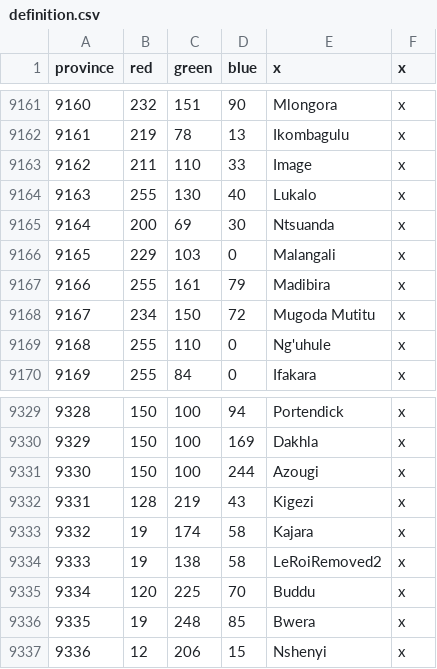
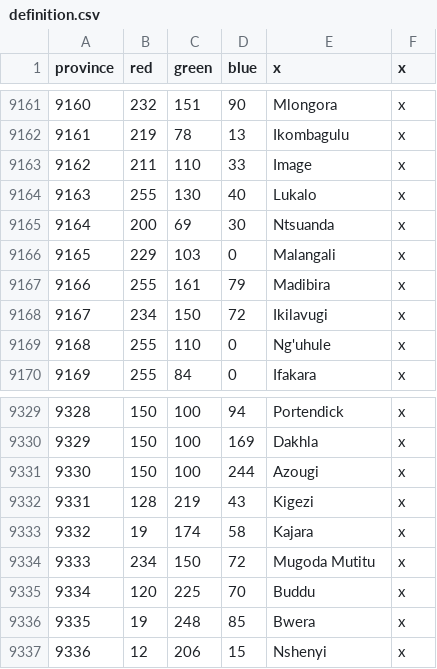
Before and after one commit to LeRoi6/Africa-Universalis-Modding-Community, a CSV file: map/definition.csv, drawn as a sheet; only a part is shown, gaps mark what is left out.

```diff
--- a/map/definition.csv
+++ b/map/definition.csv
@@ -9167,3 +9167,3 @@ province;red;green;blue;x;x
 9166;255;161;79;Madibira;x
-9167;234;150;72;Mugoda Mutitu;x
+9167;234;150;72;Ikilavugi;x
 9168;255;110;0;Ng'uhule;x
@@ -9333,3 +9333,3 @@ province;red;green;blue;x;x
 9332;19;174;58;Kajara;x
-9333;19;138;58;LeRoiRemoved2;x
+9333;234;150;72;Mugoda Mutitu;x
 9334;120;225;70;Buddu;x
```
Also changed, not shown: 15 other files.
